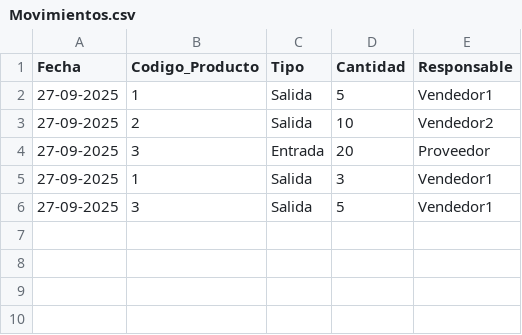
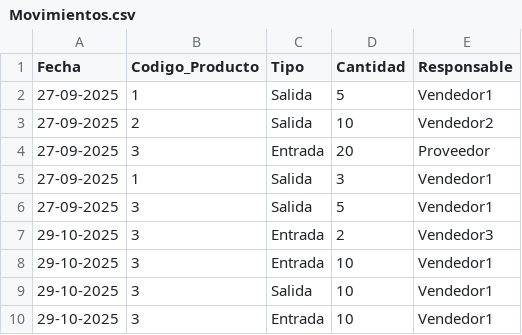
Before and after one commit to CopyStark/Gestor-Inventario, a CSV file: Movimientos.csv, drawn as a sheet; the diff names each change by its address in the sheet, - before the commit and + after, or states it on an @@ line.

Commit message:
Se Añadido login, Añadir y eliminar productos, servicio al cliente y menú lateral

```diff
--- a/Movimientos.csv
+++ b/Movimientos.csv
+row 7: 29-10-2025 | 3 | Entrada | 2 | Vendedor3
+row 8: 29-10-2025 | 3 | Entrada | 10 | Vendedor1
+row 9: 29-10-2025 | 3 | Salida | 10 | Vendedor1
+row 10: 29-10-2025 | 3 | Entrada | 10 | Vendedor1
```
Also changed, not shown: Productos.csv, 1 other file.
